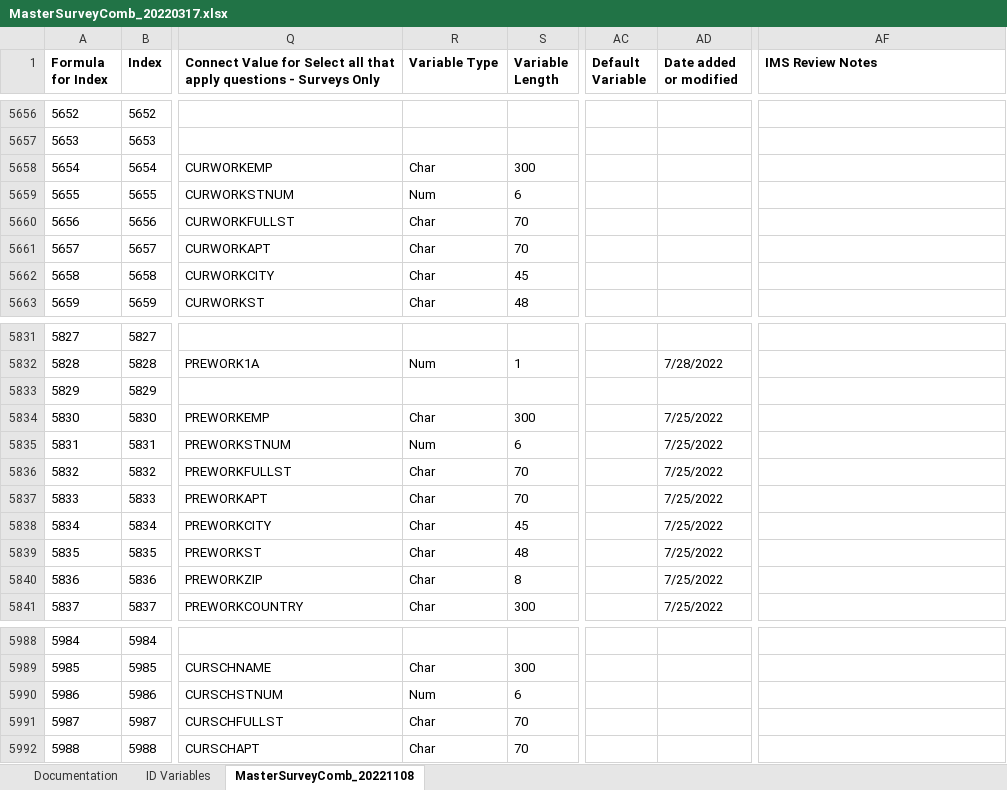
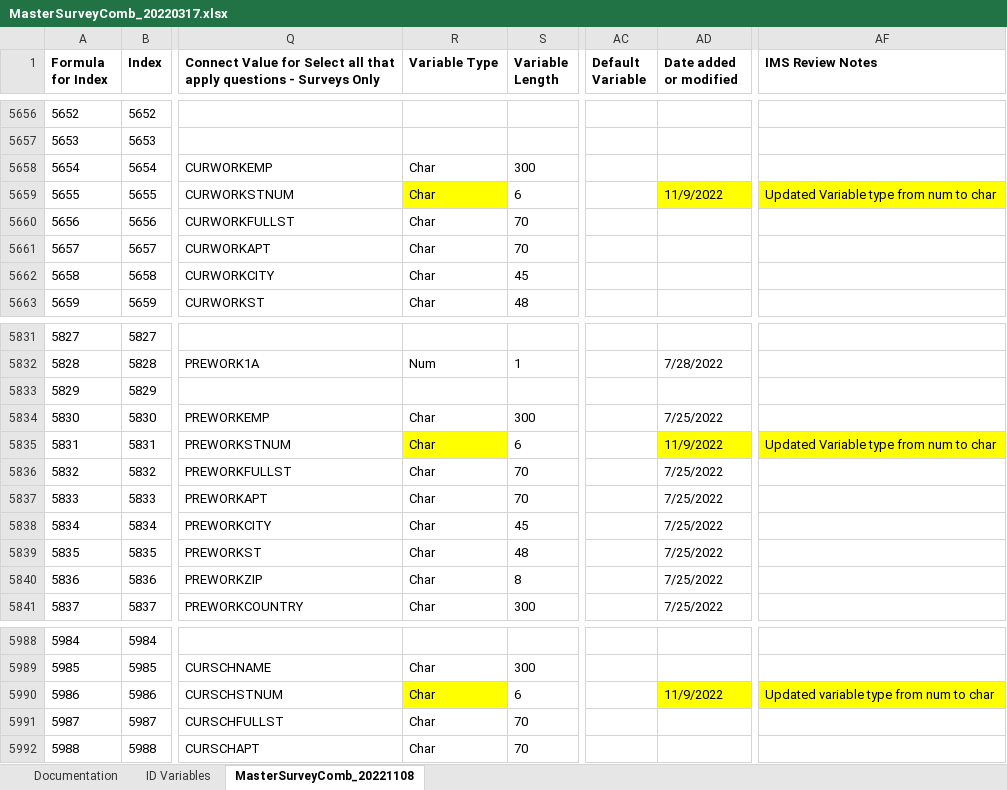
Before and after one commit to Analyticsphere/ConnectMasterAndSurveyCombinedDataDictionary, an Excel workbook: MasterSurveyComb_20220317.xlsx, sheet MasterSurveyComb_20221108, drawn as a sheet; only a part is shown, gaps mark what is left out; values as stored, in another font and other column widths than the file's, no borders; the diff names each change by its address in the sheet, - before the commit and + after, or states it on an @@ line.

Commit message:
Add files via upload

```diff
--- a/MasterSurveyComb_20220317.xlsx (sheet MasterSurveyComb_20221108)
+++ b/MasterSurveyComb_20220317.xlsx (sheet MasterSurveyComb_20221108)
-R5659 (Variable Type): Num
+R5659 (Variable Type): Char
-R5659 fill: none
+R5659 fill: #FFFF00
-AD5659 (Date added or modified): (empty)
+AD5659 (Date added or modified): 11/9/2022
-AD5659 fill: none
+AD5659 fill: #FFFF00
-AF5659 (IMS Review Notes): (empty)
+AF5659 (IMS Review Notes): Updated Variable type from num to char
-AF5659 fill: none
+AF5659 fill: #FFFF00
-R5835 (Variable Type): Num
+R5835 (Variable Type): Char
-R5835 fill: none
+R5835 fill: #FFFF00
-AD5835 (Date added or modified): 7/25/2022
+AD5835 (Date added or modified): 11/9/2022
-AD5835 fill: none
+AD5835 fill: #FFFF00
-AF5835 (IMS Review Notes): (empty)
+AF5835 (IMS Review Notes): Updated Variable type from num to char
-AF5835 fill: none
+AF5835 fill: #FFFF00
-R5990 (Variable Type): Num
+R5990 (Variable Type): Char
-R5990 fill: none
+R5990 fill: #FFFF00
-AD5990 (Date added or modified): (empty)
+AD5990 (Date added or modified): 11/9/2022
-AD5990 fill: none
+AD5990 fill: #FFFF00
-AF5990 (IMS Review Notes): (empty)
+AF5990 (IMS Review Notes): Updated variable type from num to char
-AF5990 fill: none
+AF5990 fill: #FFFF00
```
Also changed, not shown: sheet Documentation.
